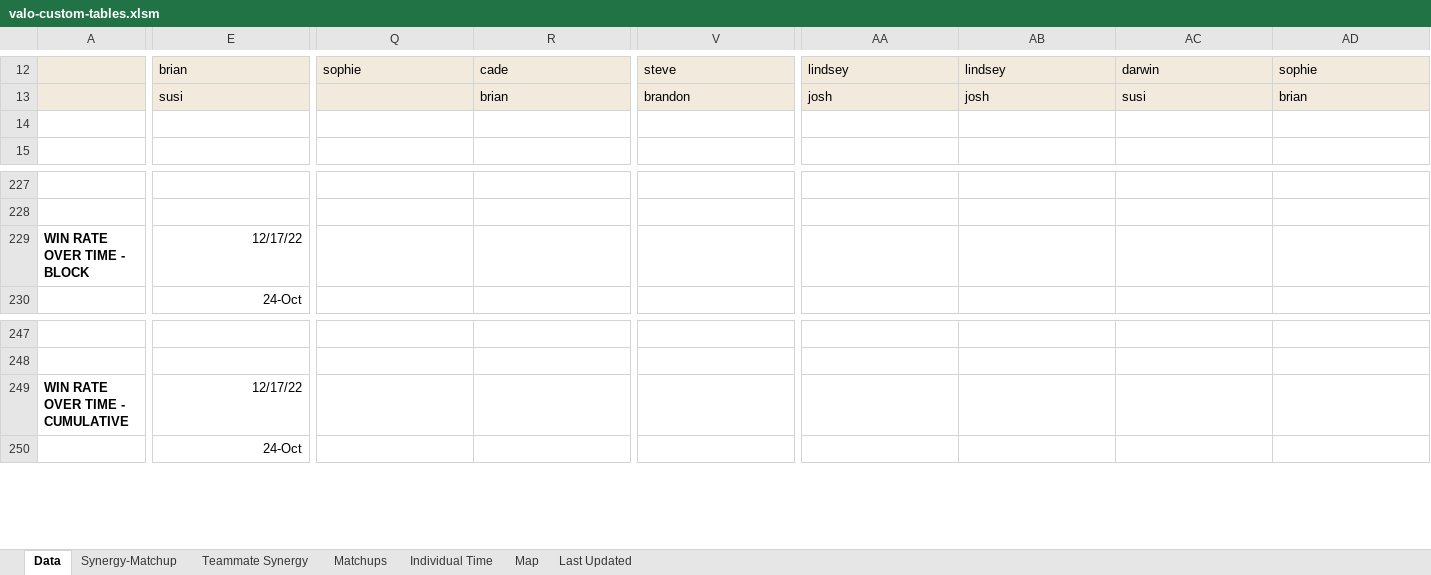
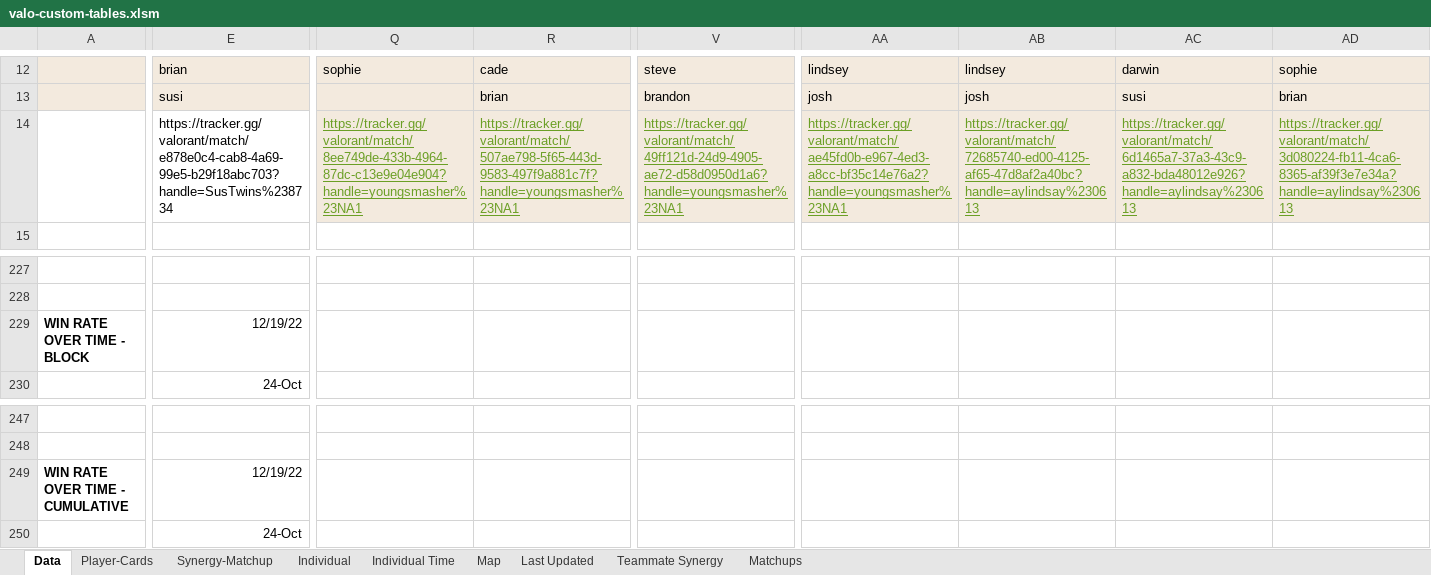
Before and after one commit to candysan7/valorant-customs-stats, an Excel workbook: valo-custom-tables.xlsm, sheet Data, drawn as a sheet; only a part is shown, gaps mark what is left out; values as stored, in another font and other column widths than the file's, no borders; charts and pictures not drawn; rows hold the shown columns only; the diff covers the shown part only; the diff names each change by its address in the sheet, - before the commit and + after, or states it on an @@ line.

```diff
--- a/valo-custom-tables.xlsm (sheet Data)
+++ b/valo-custom-tables.xlsm (sheet Data)
+sheet tab: Player-Cards
+sheet tab: Individual
@@ sheet tab order changed: Data | Player-Cards | Synergy-Matchup | Individual | Individual Time | Map | Last Updated | Teammate Synergy | Matchups @@
-row 14: (empty)
+row 14:  | https://tracker.gg/valorant/match/e878e0c4-cab8-4a69-99e5-b29f18abc703?handle=SusTwins%238734 | https://tracker.gg/valorant/match/8ee749de-433b-4964-87dc-c13e9e04e904?handle=youngsmasher%23NA1 | https://tracker.gg/valorant/match/507ae798-5f65-443d-9583-497f9a881c7f?handle=youngsmasher%23NA1 | https://tracker.gg/valorant/match/49ff121d-24d9-4905-ae72-d58d0950d1a6?handle=youngsmasher%23NA1 | https://tracker.gg/valorant/match/ae45fd0b-e967-4ed3-a8cc-bf35c14e76a2?handle=youngsmasher%23NA1 | https://tracker.gg/valorant/match/72685740-ed00-4125-af65-47d8af2a40bc?handle=aylindsay%230613 | https://tracker.gg/valorant/match/6d1465a7-37a3-43c9-a832-bda48012e926?handle=aylindsay%230613 | https://tracker.gg/valorant/match/3d080224-fb11-4ca6-8365-af39f3e7e34a?handle=aylindsay%230613
-Q14:R14 fill: none
+Q14:R14 fill: #F3EADE
-V14 fill: none
+V14 fill: #F3EADE
-AA14:AD14 fill: none
+AA14:AD14 fill: #F3EADE
-E229: 12/17/22
+E229: 12/19/22
-E249: 12/17/22
+E249: 12/19/22
```
Also changed, not shown: cell formats elsewhere in this sheet, 48 other files.
